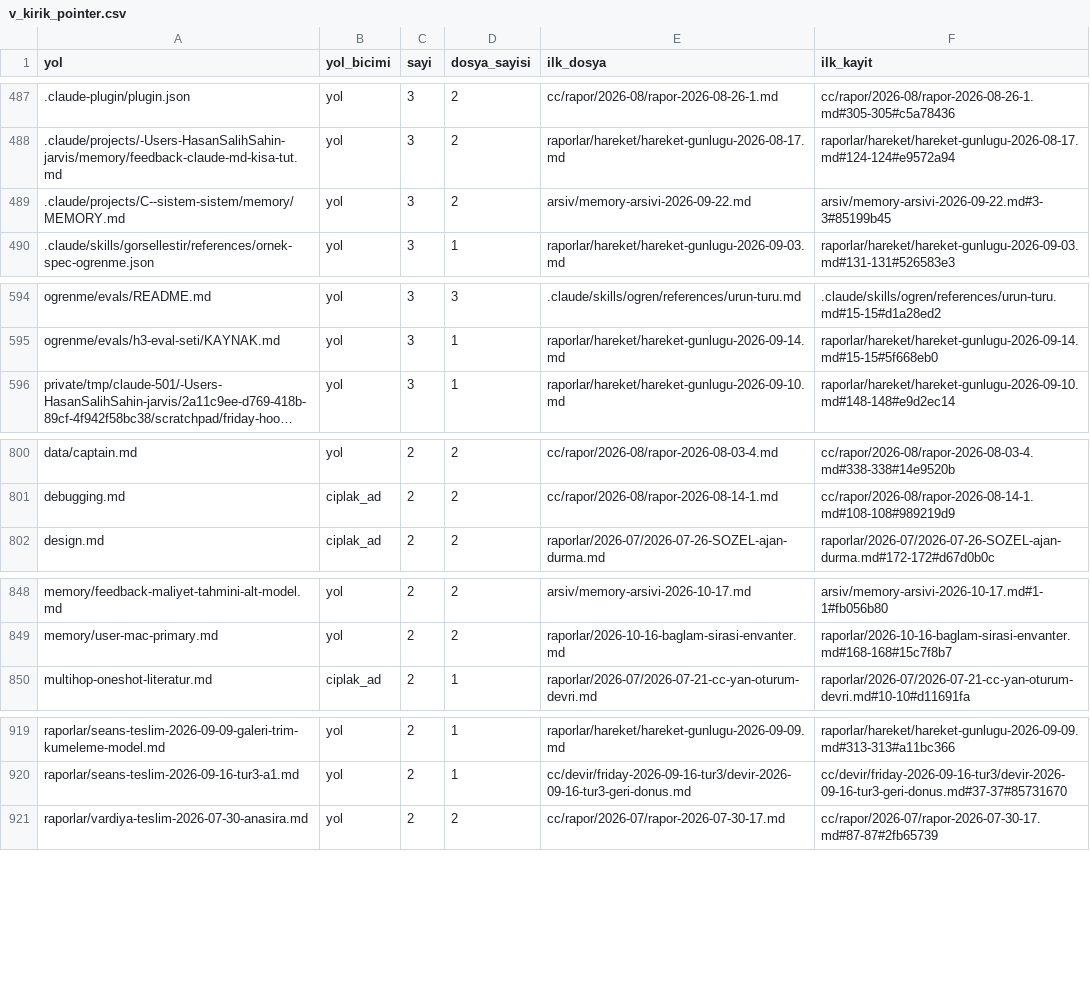
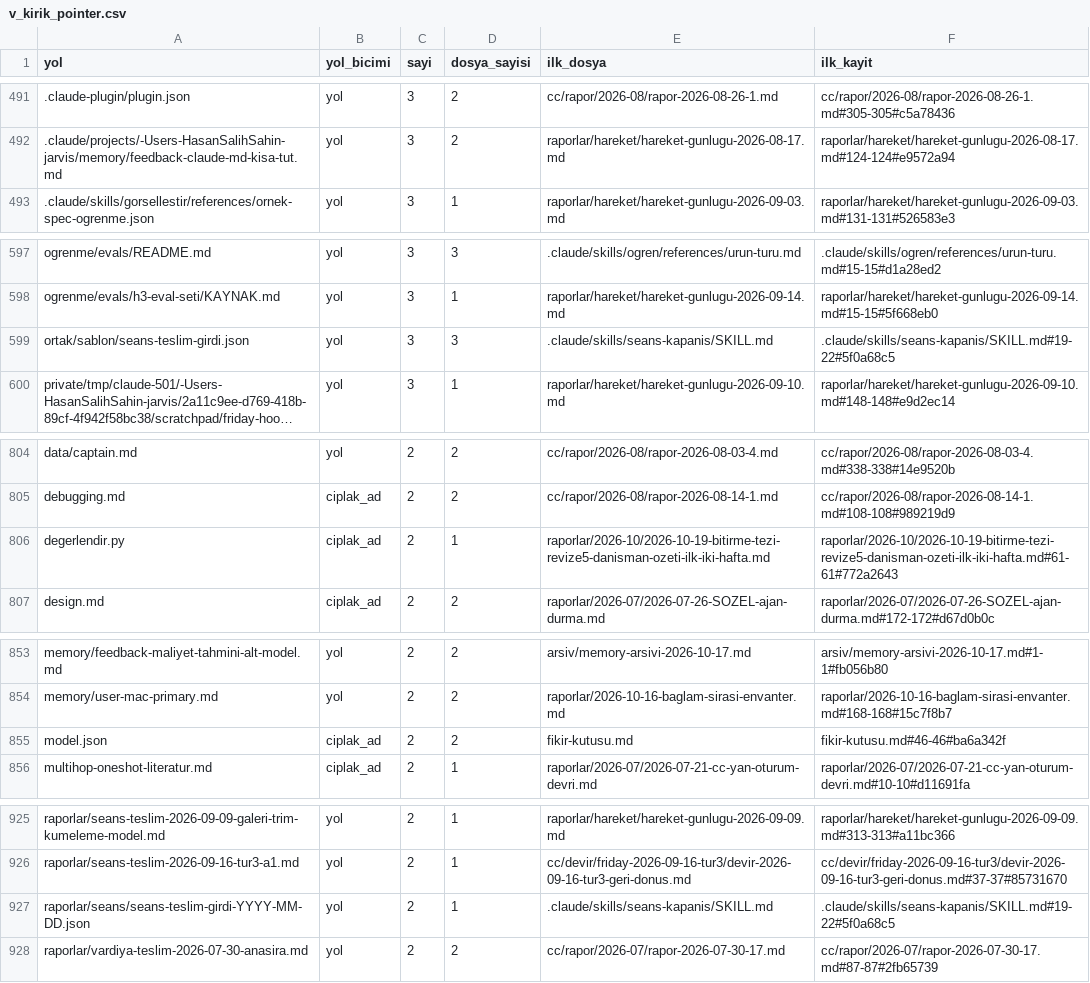
Before and after one commit to salihsahinin/sistem, a CSV file: jarvis/veri/gorunum/v_kirik_pointer.csv, drawn as a sheet; only a part is shown, gaps mark what is left out; long unchanged cells end in …; removed rows and columns are numbered as before the commit, all else as after; the diff covers the shown part only; the diff names each change by its address in the sheet, - before the commit and + after, or states it on an @@ line.

```diff
--- a/jarvis/veri/gorunum/v_kirik_pointer.csv
+++ b/jarvis/veri/gorunum/v_kirik_pointer.csv
-row 489: .claude/projects/C--sistem-sistem/memory/MEMORY.md | yol | 3 | 2 | arsiv/memory-arsivi-2026-09-22.md | arsiv/memory-arsivi-2026-09-22.md#3-3#85199b45
+row 599: ortak/sablon/seans-teslim-girdi.json | yol | 3 | 3 | .claude/skills/seans-kapanis/SKILL.md | .claude/skills/seans-kapanis/SKILL.md#19-22#5f0a68c5
+row 806: degerlendir.py | ciplak_ad | 2 | 1 | raporlar/2026-10/2026-10-19-bitirme-tezi-revize5-danisman-ozeti-ilk-iki-hafta.md | raporlar/2026-10/2026-10-19-bitirme-tezi-revize5-danisman-ozeti-ilk-iki-hafta.md#61-61#772a2643
+row 855: model.json | ciplak_ad | 2 | 2 | fikir-kutusu.md | fikir-kutusu.md#46-46#ba6a342f
+row 927: raporlar/seans/seans-teslim-girdi-YYYY-MM-DD.json | yol | 2 | 1 | .claude/skills/seans-kapanis/SKILL.md | .claude/skills/seans-kapanis/SKILL.md#19-22#5f0a68c5
```
Also changed, not shown: 16 added rows, 3 removed rows and 16 edited cells elsewhere in this file, jarvis/veri/gorunum/v_loop_aday.csv, jarvis/veri/gorunum/v_referans_sayim.csv, 46 other files.
